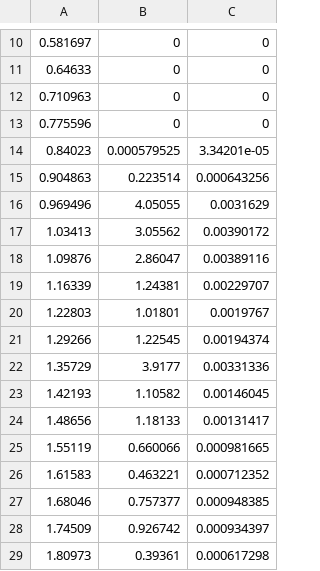
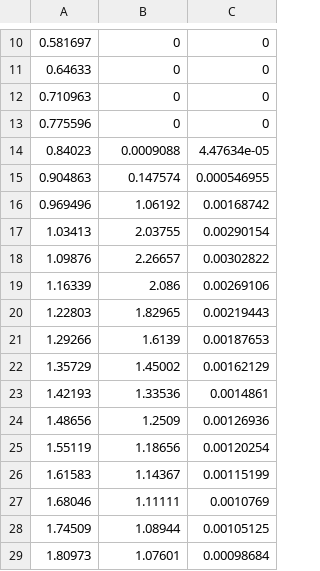
Before and after one commit to andros21/NSL, a CSV file: 07/out/gr-gas-blk.csv, drawn as a sheet; only a part is shown, gaps mark what is left out; the diff covers the shown part only.

```diff
--- a/07/out/gr-gas-blk.csv
+++ b/07/out/gr-gas-blk.csv
@@ -13,17 +13,17 @@
 0.775596,0,0
-0.84023,0.000579525,3.34201e-05
-0.904863,0.223514,0.000643256
-0.969496,4.05055,0.0031629
-1.03413,3.05562,0.00390172
-1.09876,2.86047,0.00389116
-1.16339,1.24381,0.00229707
-1.22803,1.01801,0.0019767
-1.29266,1.22545,0.00194374
-1.35729,3.9177,0.00331336
-1.42193,1.10582,0.00146045
-1.48656,1.18133,0.00131417
-1.55119,0.660066,0.000981665
-1.61583,0.463221,0.000712352
-1.68046,0.757377,0.000948385
-1.74509,0.926742,0.000934397
-1.80973,0.39361,0.000617298
+0.84023,0.0009088,4.47634e-05
+0.904863,0.147574,0.000546955
+0.969496,1.06192,0.00168742
+1.03413,2.03755,0.00290154
+1.09876,2.26657,0.00302822
+1.16339,2.086,0.00269106
+1.22803,1.82965,0.00219443
+1.29266,1.6139,0.00187653
+1.35729,1.45002,0.00162129
+1.42193,1.33536,0.0014861
+1.48656,1.2509,0.00126936
+1.55119,1.18656,0.00120254
+1.61583,1.14367,0.00115199
+1.68046,1.11111,0.0010769
+1.74509,1.08944,0.00105125
+1.80973,1.07601,0.00098684
```
Also changed, not shown: 142 edited cells elsewhere in this file, 07/cpp/r-gas.tsv, 07/out/P-gas-blk-evo.csv, 5 other files.
